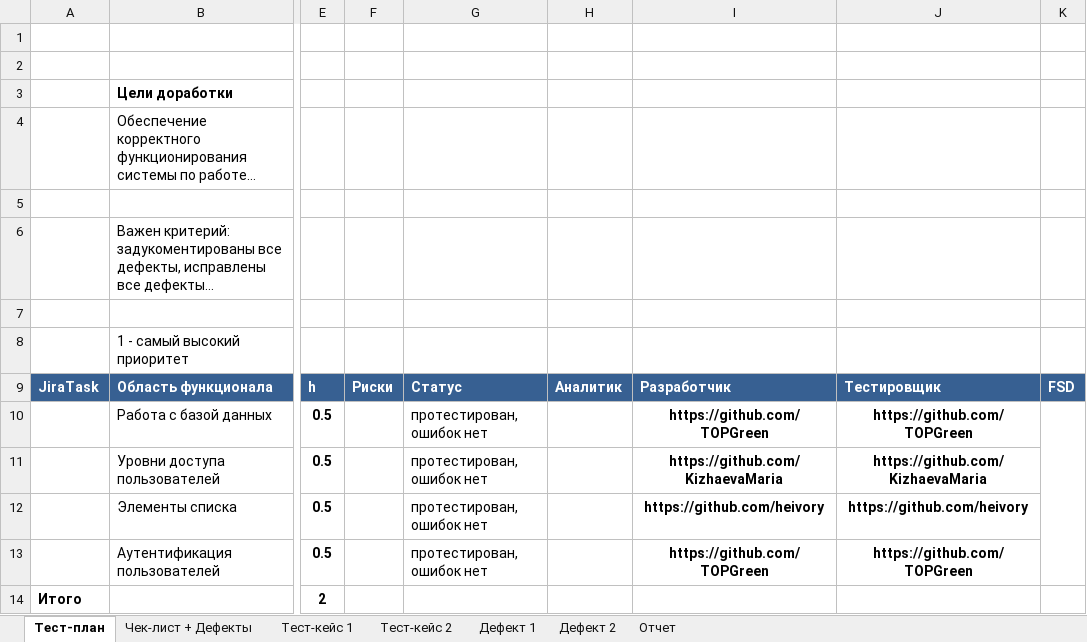
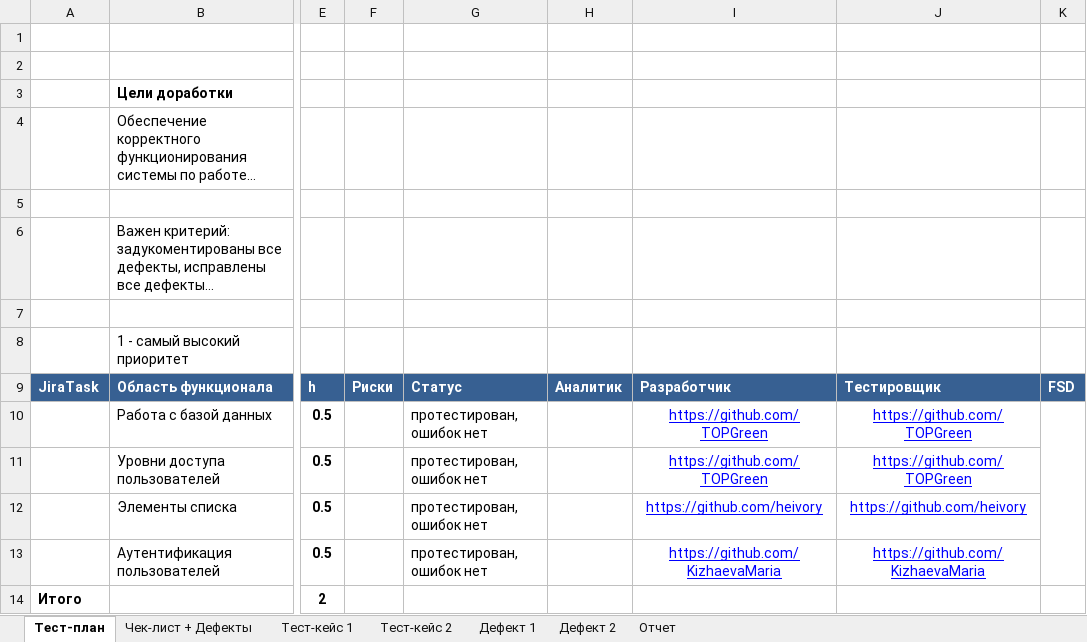
Before and after one commit to heivory/PI-Iudina-171-333, an Excel workbook: LR12/LR12.xlsx, sheet Тест-план, drawn as a sheet; only a part is shown, gaps mark what is left out; long unchanged cells end in …; values as stored, in another font and other column widths than the file's, no borders; the diff names each change by its address in the sheet, - before the commit and + after, or states it on an @@ line.

Commit message:
Лабораторная работа №12

```diff
--- a/LR12/LR12.xlsx (sheet Тест-план)
+++ b/LR12/LR12.xlsx (sheet Тест-план)
@@ I10:J13 bold: on → off, underline: off → on, text colour: black → #0000FF @@
-I11: https://github.com/KizhaevaMaria
+I11: https://github.com/TOPGreen
-J11: https://github.com/KizhaevaMaria
+J11: https://github.com/TOPGreen
-I13: https://github.com/TOPGreen
+I13: https://github.com/KizhaevaMaria
-J13: https://github.com/TOPGreen
+J13: https://github.com/KizhaevaMaria
```
Also changed, not shown: sheet Тест-кейс 1, sheet Тест-кейс 2.
